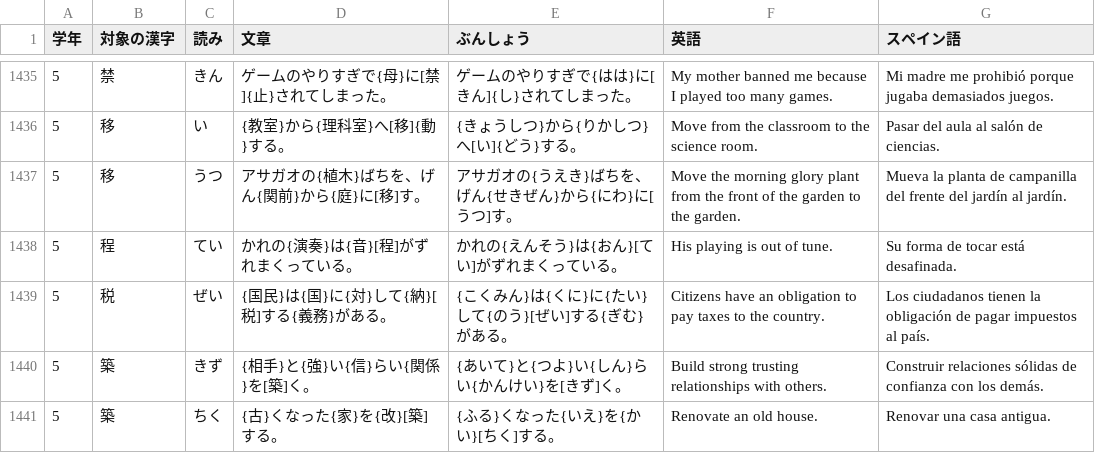
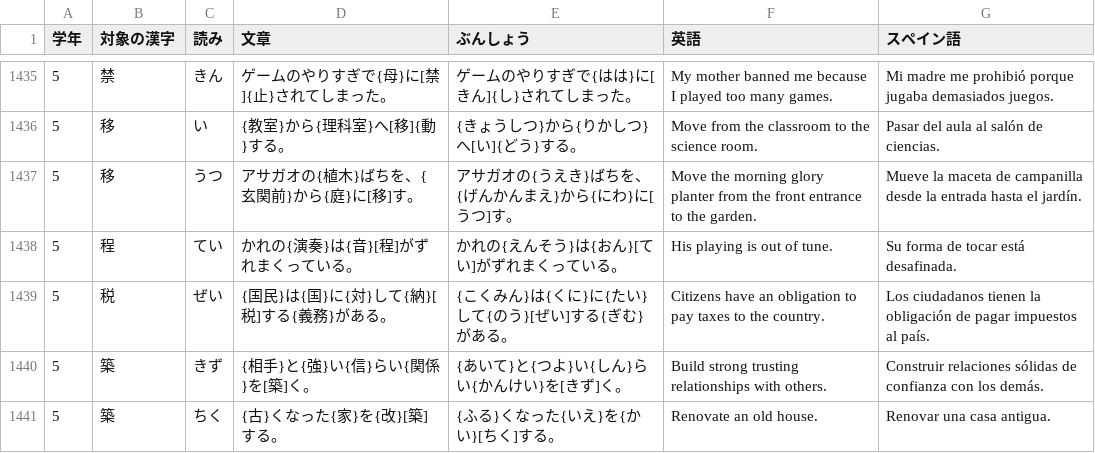
Before and after one commit to YujiYabe/school_kanji_game, a CSV file: app/src/main/assets/kanji_yomi_questions.csv, drawn as a sheet; only a part is shown, gaps mark what is left out; the diff covers the shown part only.

```diff
--- a/app/src/main/assets/kanji_yomi_questions.csv
+++ b/app/src/main/assets/kanji_yomi_questions.csv
@@ -1436,3 +1436,3 @@
 5,移,い,{教室}から{理科室}へ[移]{動}する。,{きょうしつ}から{りかしつ}へ[い]{どう}する。,Move from the classroom to the science room.,Pasar del aula al salón de ciencias.
-5,移,うつ,アサガオの{植木}ばちを、げん{関前}から{庭}に[移]す。,アサガオの{うえき}ばちを、げん{せきぜん}から{にわ}に[うつ]す。,Move the morning glory plant from the front of the garden to the garden.,Mueva la planta de campanilla del frente del jardín al jardín.
+5,移,うつ,アサガオの{植木}ばちを、{玄関前}から{庭}に[移]す。,アサガオの{うえき}ばちを、{げんかんまえ}から{にわ}に[うつ]す。,Move the morning glory planter from the front entrance to the garden.,Mueve la maceta de campanilla desde la entrada hasta el jardín.
 5,程,てい,かれの{演奏}は{音}[程]がずれまくっている。,かれの{えんそう}は{おん}[てい]がずれまくっている。,His playing is out of tune.,Su forma de tocar está desafinada.
```
Also changed, not shown: 53 edited cells elsewhere in this file, 2 other files.
